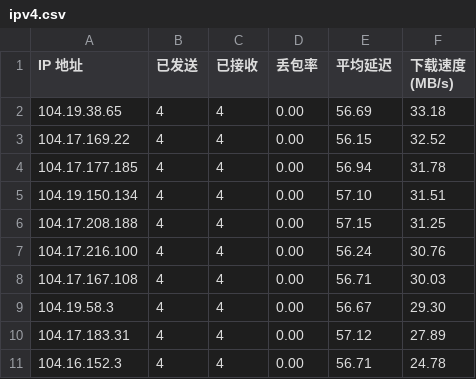
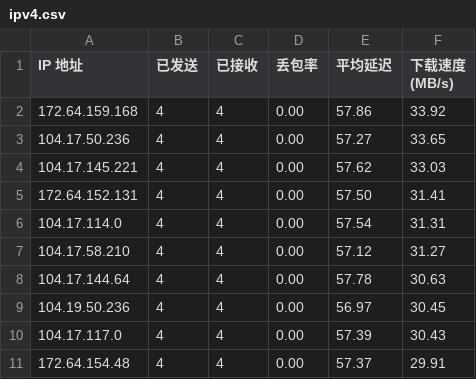
Before and after one commit to yuntinkn06/IPDB, a CSV file: BestCF/ipv4.csv, drawn as a sheet.

Commit message:
Update BestCF/ipv4.csv - 2026-04-28 09:01:51

```diff
--- a/BestCF/ipv4.csv
+++ b/BestCF/ipv4.csv
@@ -1,11 +1,11 @@
 IP 地址,已发送,已接收,丢包率,平均延迟,下载速度 (MB/s)
-104.19.38.65,4,4,0.00,56.69,33.18
-104.17.169.22,4,4,0.00,56.15,32.52
-104.17.177.185,4,4,0.00,56.94,31.78
-104.19.150.134,4,4,0.00,57.10,31.51
-104.17.208.188,4,4,0.00,57.15,31.25
-104.17.216.100,4,4,0.00,56.24,30.76
-104.17.167.108,4,4,0.00,56.71,30.03
-104.19.58.3,4,4,0.00,56.67,29.30
-104.17.183.31,4,4,0.00,57.12,27.89
-104.16.152.3,4,4,0.00,56.71,24.78
+172.64.159.168,4,4,0.00,57.86,33.92
+104.17.50.236,4,4,0.00,57.27,33.65
+104.17.145.221,4,4,0.00,57.62,33.03
+172.64.152.131,4,4,0.00,57.50,31.41
+104.17.114.0,4,4,0.00,57.54,31.31
+104.17.58.210,4,4,0.00,57.12,31.27
+104.17.144.64,4,4,0.00,57.78,30.63
+104.19.50.236,4,4,0.00,56.97,30.45
+104.17.117.0,4,4,0.00,57.39,30.43
+172.64.154.48,4,4,0.00,57.37,29.91
```
